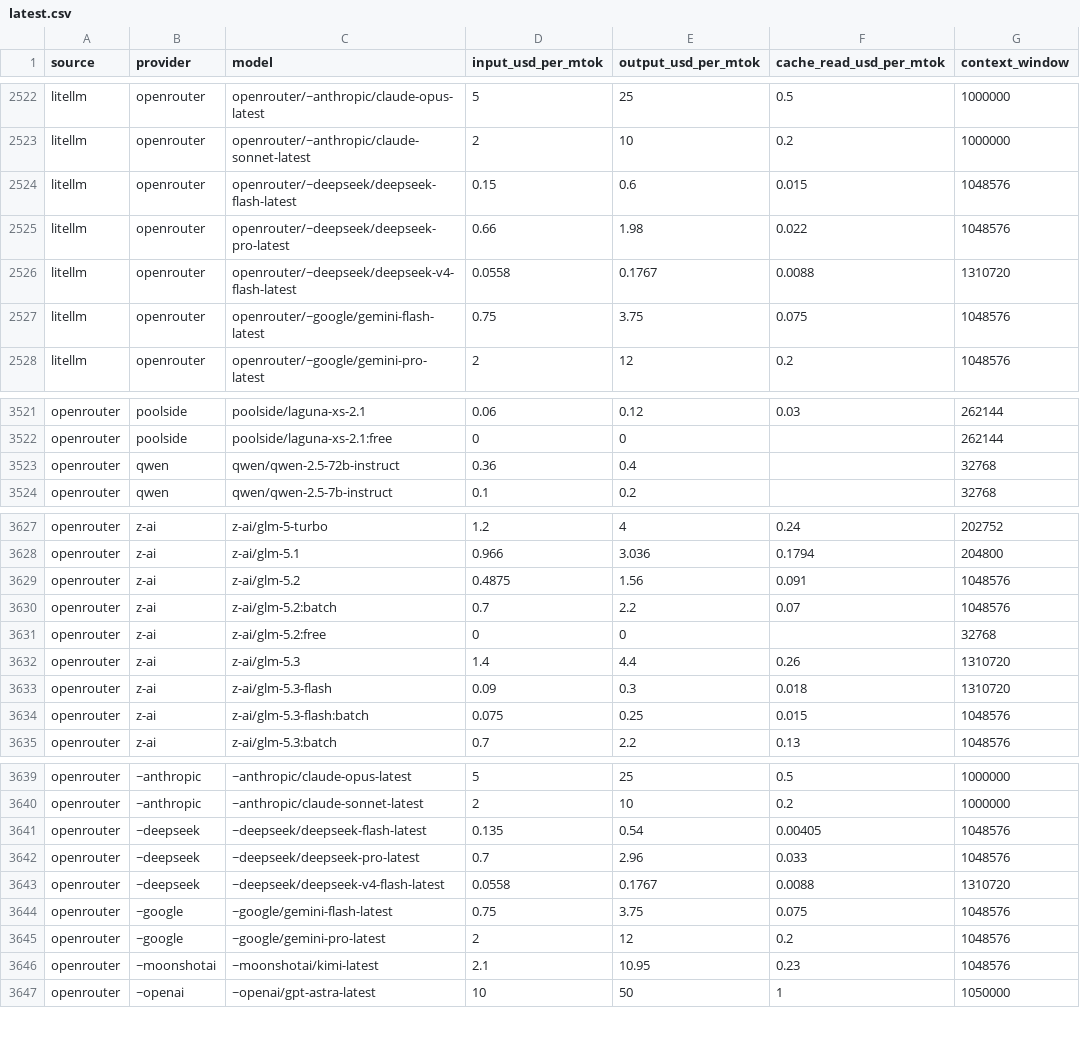
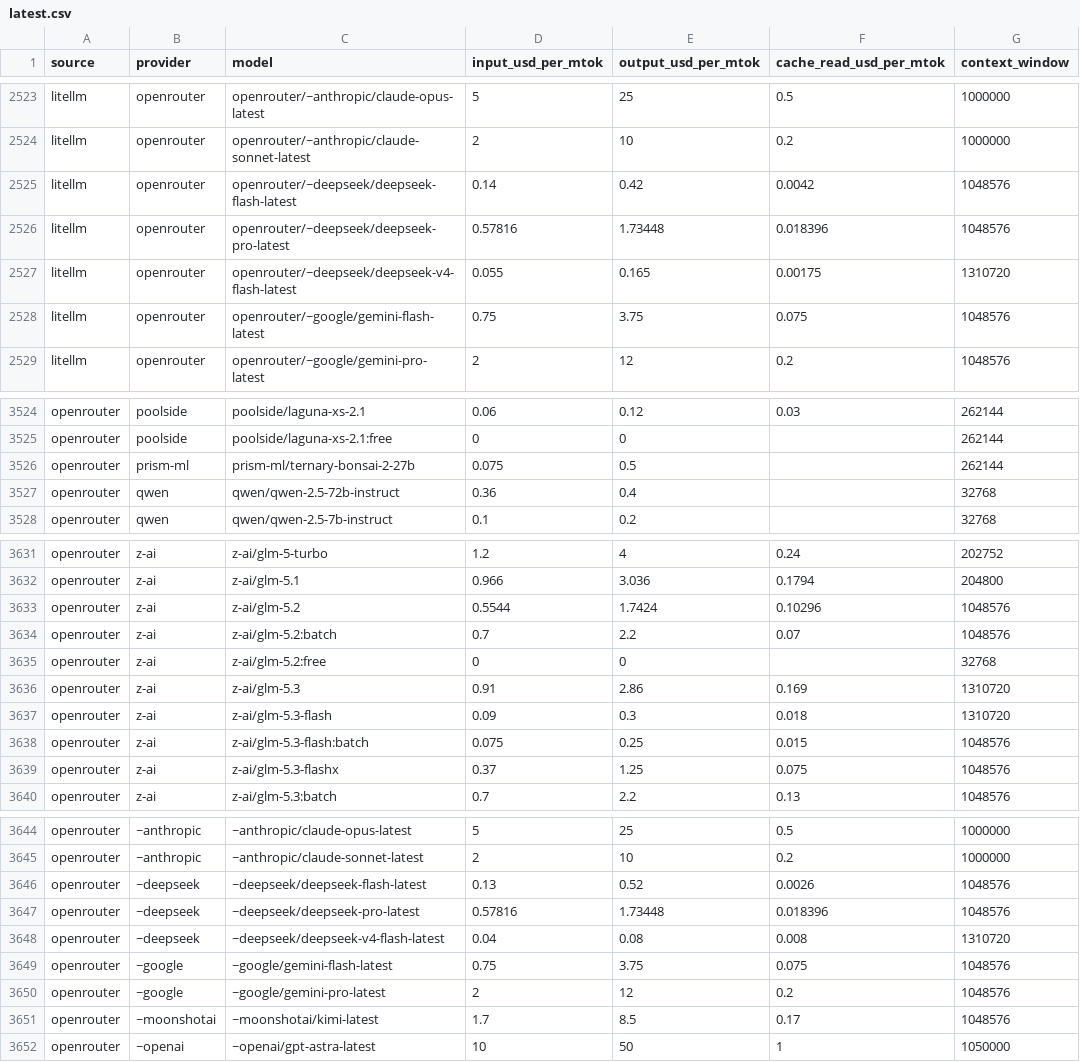
Before and after one commit to sophie-nguyenthuthuy/llm-pricing-history, a CSV file: data/latest.csv, drawn as a sheet; only a part is shown, gaps mark what is left out; the diff covers the shown part only.

```diff
--- a/data/latest.csv
+++ b/data/latest.csv
@@ -2523,5 +2524,5 @@ litellm,openrouter,openrouter/~anthropic/claude-opus-latest,5,25,0.5,1000000
 litellm,openrouter,openrouter/~anthropic/claude-sonnet-latest,2,10,0.2,1000000
-litellm,openrouter,openrouter/~deepseek/deepseek-flash-latest,0.15,0.6,0.015,1048576
-litellm,openrouter,openrouter/~deepseek/deepseek-pro-latest,0.66,1.98,0.022,1048576
-litellm,openrouter,openrouter/~deepseek/deepseek-v4-flash-latest,0.0558,0.1767,0.0088,1310720
+litellm,openrouter,openrouter/~deepseek/deepseek-flash-latest,0.14,0.42,0.0042,1048576
+litellm,openrouter,openrouter/~deepseek/deepseek-pro-latest,0.57816,1.73448,0.018396,1048576
+litellm,openrouter,openrouter/~deepseek/deepseek-v4-flash-latest,0.055,0.165,0.00175,1310720
 litellm,openrouter,openrouter/~google/gemini-flash-latest,0.75,3.75,0.075,1048576
@@ -3522,2 +3525,3 @@ openrouter,poolside,poolside/laguna-xs-2.1,0.06,0.12,0.03,262144
 openrouter,poolside,poolside/laguna-xs-2.1:free,0,0,,262144
+openrouter,prism-ml,prism-ml/ternary-bonsai-2-27b,0.075,0.5,,262144
 openrouter,qwen,qwen/qwen-2.5-72b-instruct,0.36,0.4,,32768
@@ -3628,8 +3632,9 @@ openrouter,z-ai,z-ai/glm-5-turbo,1.2,4,0.24,202752
 openrouter,z-ai,z-ai/glm-5.1,0.966,3.036,0.1794,204800
-openrouter,z-ai,z-ai/glm-5.2,0.4875,1.56,0.091,1048576
+openrouter,z-ai,z-ai/glm-5.2,0.5544,1.7424,0.10296,1048576
 openrouter,z-ai,z-ai/glm-5.2:batch,0.7,2.2,0.07,1048576
 openrouter,z-ai,z-ai/glm-5.2:free,0,0,,32768
-openrouter,z-ai,z-ai/glm-5.3,1.4,4.4,0.26,1310720
+openrouter,z-ai,z-ai/glm-5.3,0.91,2.86,0.169,1310720
 openrouter,z-ai,z-ai/glm-5.3-flash,0.09,0.3,0.018,1310720
 openrouter,z-ai,z-ai/glm-5.3-flash:batch,0.075,0.25,0.015,1048576
+openrouter,z-ai,z-ai/glm-5.3-flashx,0.37,1.25,0.075,1048576
 openrouter,z-ai,z-ai/glm-5.3:batch,0.7,2.2,0.13,1048576
@@ -3640,8 +3645,8 @@ openrouter,~anthropic,~anthropic/claude-opus-latest,5,25,0.5,1000000
 openrouter,~anthropic,~anthropic/claude-sonnet-latest,2,10,0.2,1000000
-openrouter,~deepseek,~deepseek/deepseek-flash-latest,0.135,0.54,0.00405,1048576
-openrouter,~deepseek,~deepseek/deepseek-pro-latest,0.7,2.96,0.033,1048576
-openrouter,~deepseek,~deepseek/deepseek-v4-flash-latest,0.0558,0.1767,0.0088,1310720
+openrouter,~deepseek,~deepseek/deepseek-flash-latest,0.13,0.52,0.0026,1048576
+openrouter,~deepseek,~deepseek/deepseek-pro-latest,0.57816,1.73448,0.018396,1048576
+openrouter,~deepseek,~deepseek/deepseek-v4-flash-latest,0.04,0.08,0.008,1310720
 openrouter,~google,~google/gemini-flash-latest,0.75,3.75,0.075,1048576
 openrouter,~google,~google/gemini-pro-latest,2,12,0.2,1048576
-openrouter,~moonshotai,~moonshotai/kimi-latest,2.1,10.95,0.23,1048576
+openrouter,~moonshotai,~moonshotai/kimi-latest,1.7,8.5,0.17,1048576
 openrouter,~openai,~openai/gpt-astra-latest,10,50,1,1050000
```
Also changed, not shown: 4 added rows, 1 removed row and 57 edited cells elsewhere in this file, 1 other file.
